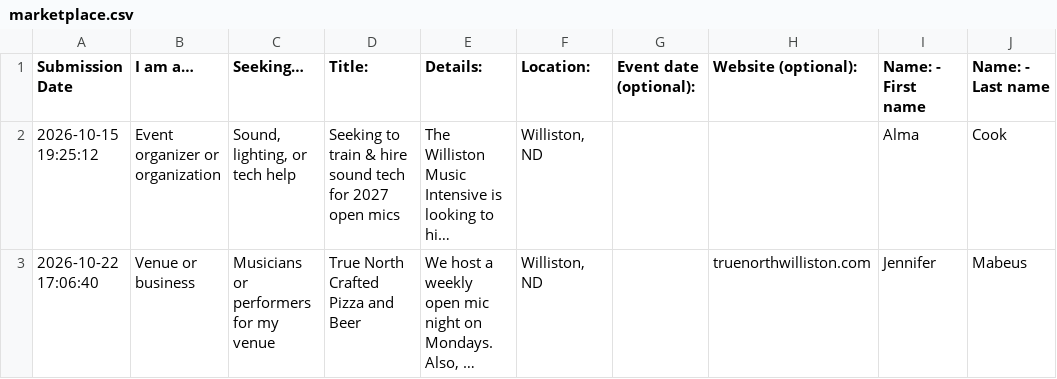
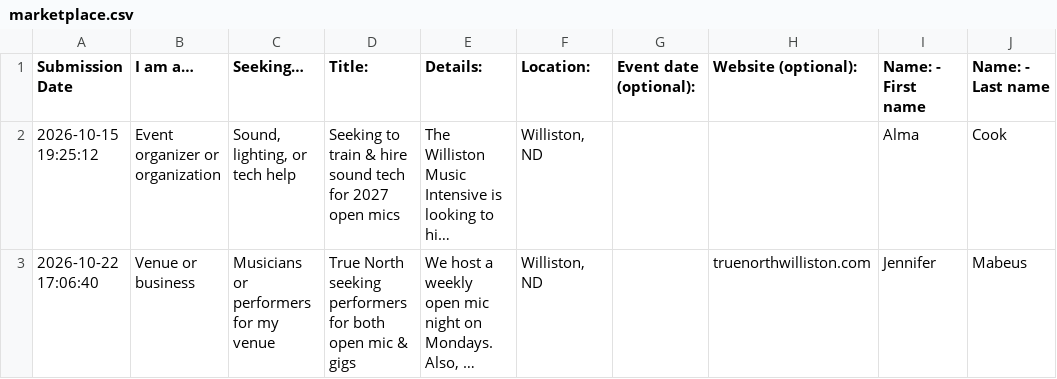
Before and after one commit to davidavalerio/willistonmusic.com, a CSV file: marketplace.csv, drawn as a sheet; only a part is shown; long unchanged cells end in …; the diff names each change by its address in the sheet, - before the commit and + after, or states it on an @@ line.

Commit message:
Update the events and Marketplace listings from Alma's calendar and sheet

```diff
--- a/marketplace.csv
+++ b/marketplace.csv
-D3 (Title:): True North Crafted Pizza and Beer
+D3 (Title:): True North seeking performers for both open mic & gigs
```
